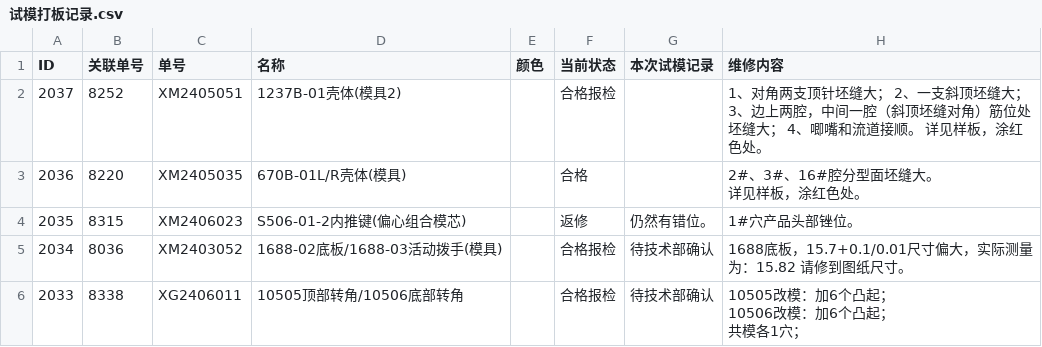
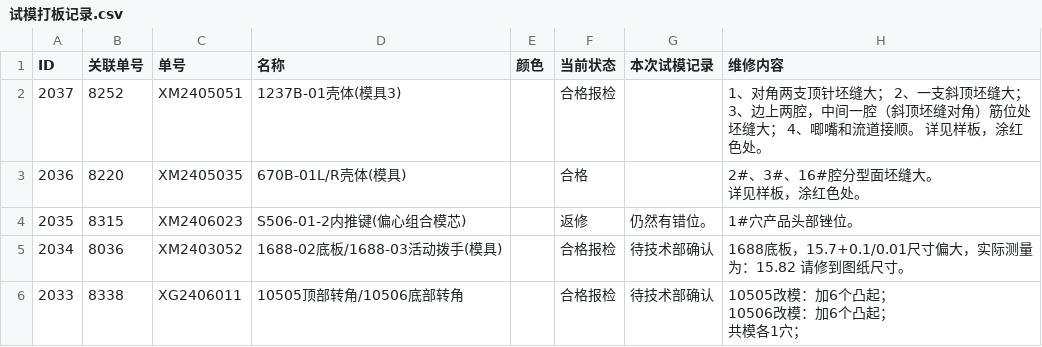
Before and after one commit to lits2024/vig, a CSV file: 试模打板记录.csv, drawn as a sheet; only a part is shown; the diff names each change by its address in the sheet, - before the commit and + after, or states it on an @@ line.

Commit message:
Updating 试模打板记录.csv

```diff
--- a/试模打板记录.csv
+++ b/试模打板记录.csv
-D2 (名称): 1237B-01壳体(模具2)
+D2 (名称): 1237B-01壳体(模具3)
```
